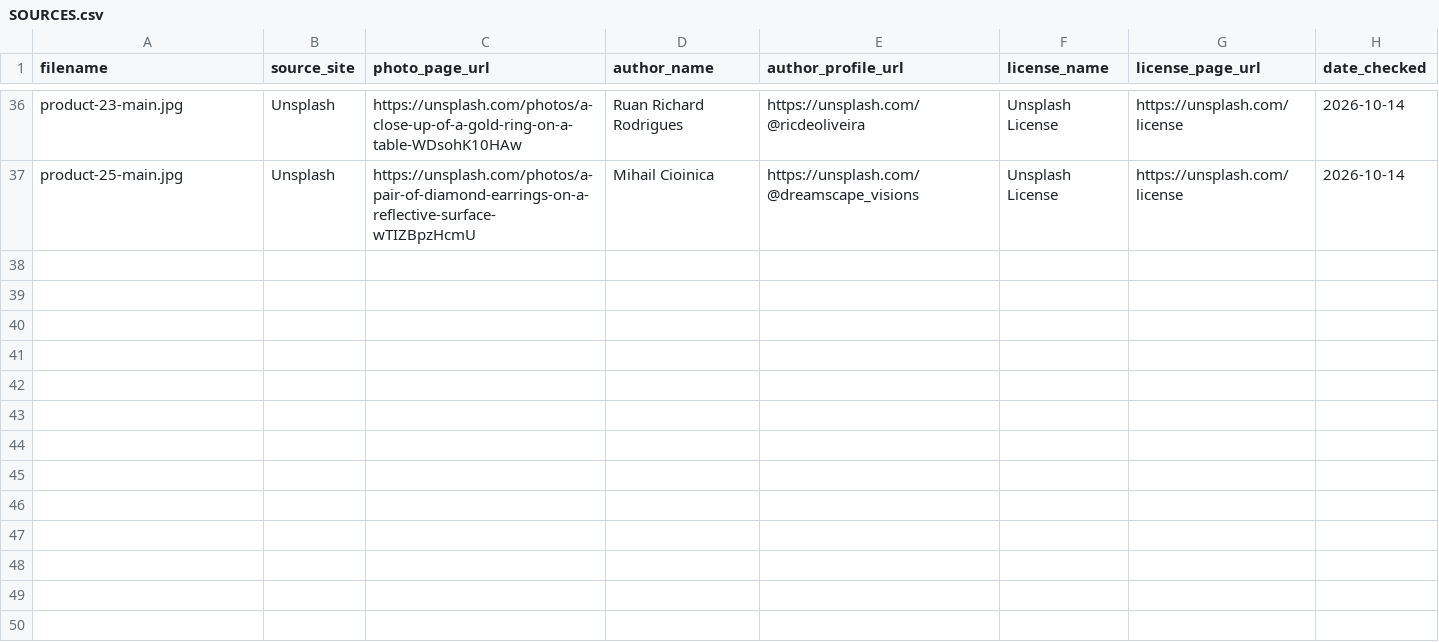
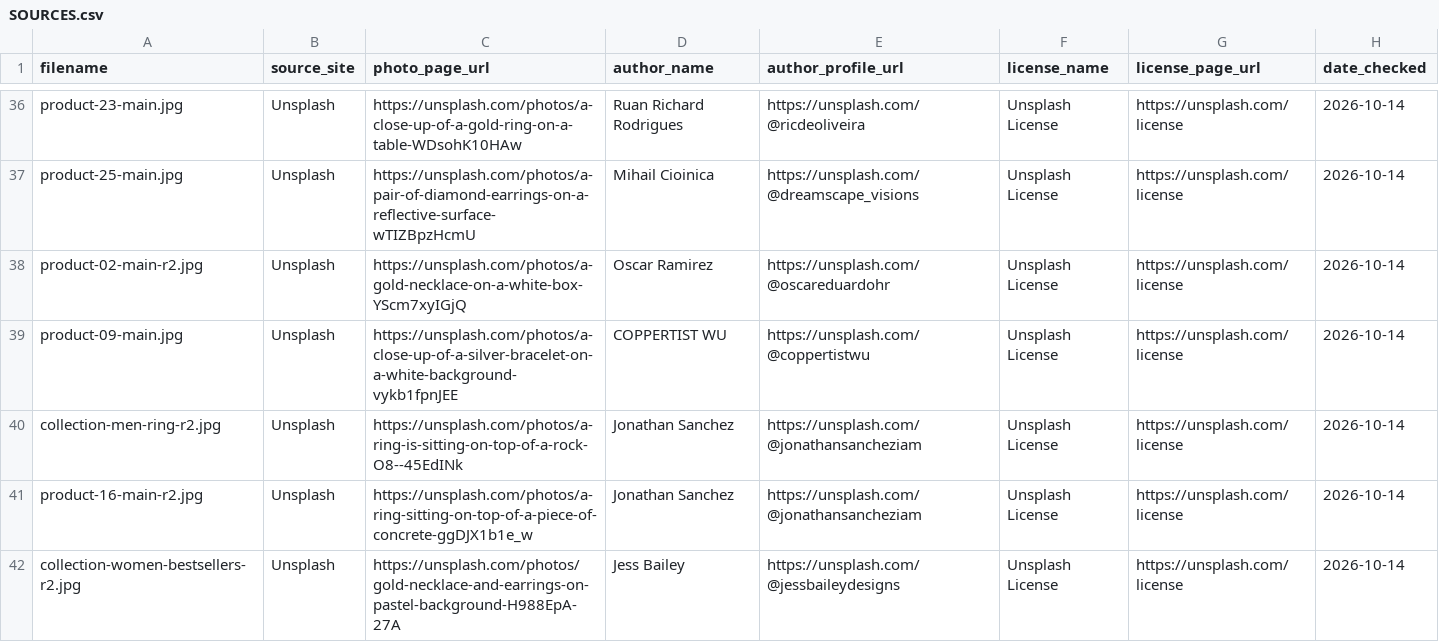
Before and after one commit to Anas-byte-glitch/Ecommerce_Product_2, a CSV file: SOURCES.csv, drawn as a sheet; only a part is shown, gaps mark what is left out.

```diff
--- a/SOURCES.csv
+++ b/SOURCES.csv
@@ -37 +37,6 @@ product-23-main.jpg,Unsplash,https://unsplash.com/photos/a-close-up-of-a-gold-ri
 product-25-main.jpg,Unsplash,https://unsplash.com/photos/a-pair-of-diamond-earrings-on-a-reflective-surface-wTIZBpzHcmU,Mihail Cioinica,https://unsplash.com/@dreamscape_visions,Unsplash License,https://unsplash.com/license,2026-10-14
+product-02-main-r2.jpg,Unsplash,https://unsplash.com/photos/a-gold-necklace-on-a-white-box-YScm7xyIGjQ,Oscar Ramirez,https://unsplash.com/@oscareduardohr,Unsplash License,https://unsplash.com/license,2026-10-14
+product-09-main.jpg,Unsplash,https://unsplash.com/photos/a-close-up-of-a-silver-bracelet-on-a-white-background-vykb1fpnJEE,COPPERTIST WU,https://unsplash.com/@coppertistwu,Unsplash License,https://unsplash.com/license,2026-10-14
+collection-men-ring-r2.jpg,Unsplash,https://unsplash.com/photos/a-ring-is-sitting-on-top-of-a-rock-O8--45EdINk,Jonathan Sanchez,https://unsplash.com/@jonathansancheziam,Unsplash License,https://unsplash.com/license,2026-10-14
+product-16-main-r2.jpg,Unsplash,https://unsplash.com/photos/a-ring-sitting-on-top-of-a-piece-of-concrete-ggDJX1b1e_w,Jonathan Sanchez,https://unsplash.com/@jonathansancheziam,Unsplash License,https://unsplash.com/license,2026-10-14
+collection-women-bestsellers-r2.jpg,Unsplash,https://unsplash.com/photos/gold-necklace-and-earrings-on-pastel-background-H988EpA-27A,Jess Bailey,https://unsplash.com/@jessbaileydesigns,Unsplash License,https://unsplash.com/license,2026-10-14
```
Also changed, not shown: 1 other file.
